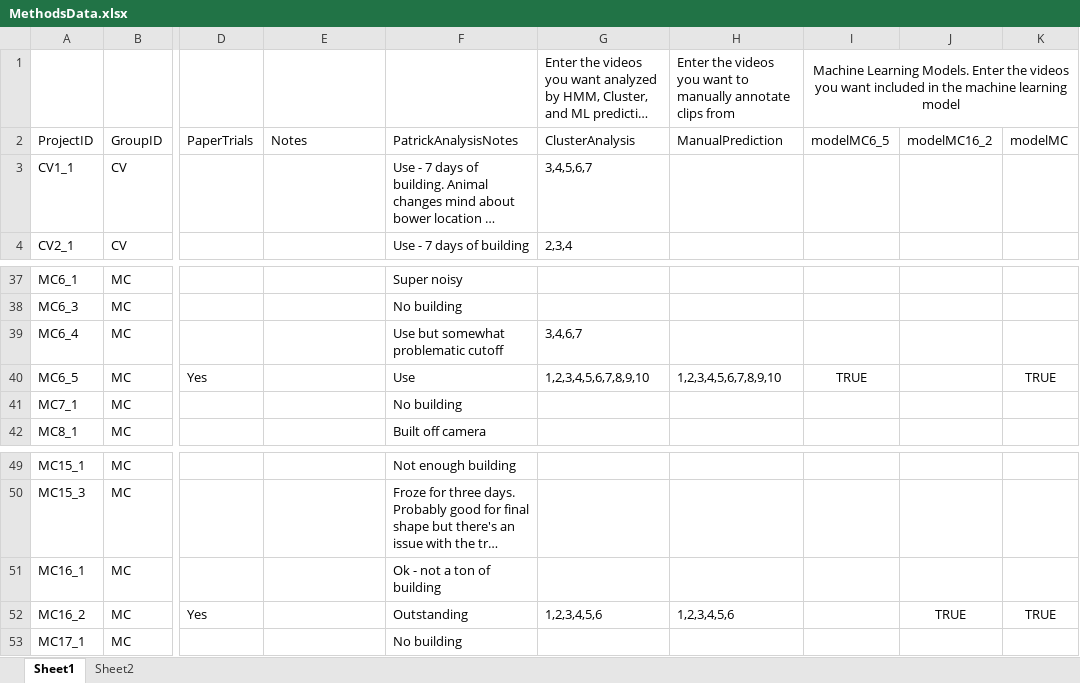
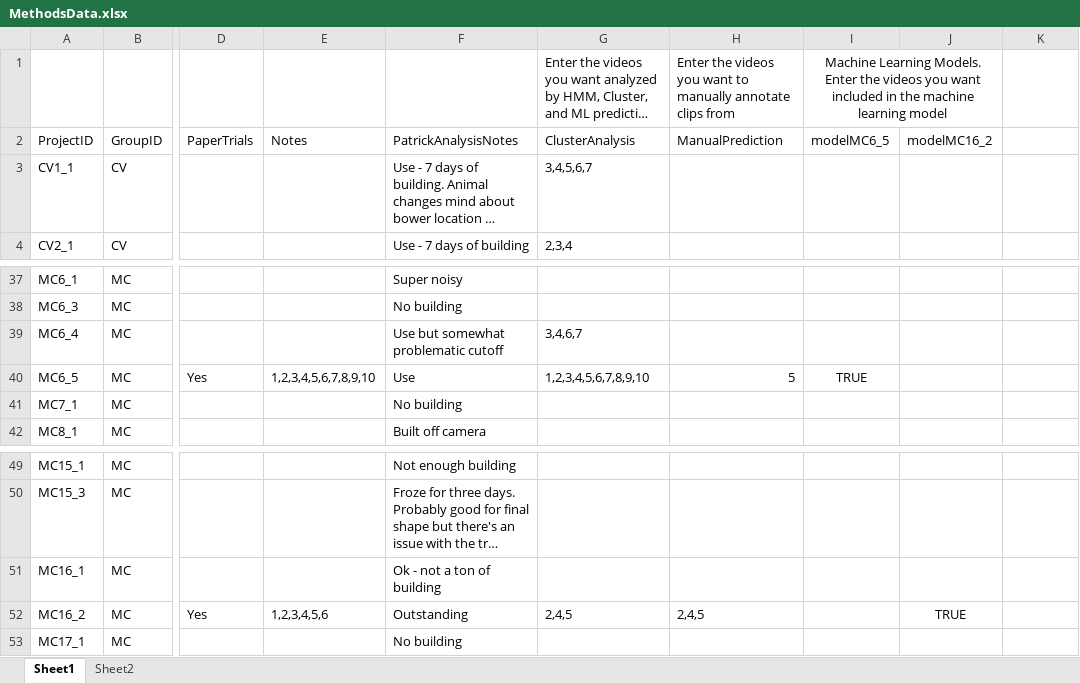
Before and after one commit to ptmcgrat/Kinect2, an Excel workbook: MethodsData.xlsx, sheet Sheet1, drawn as a sheet; only a part is shown, gaps mark what is left out; long unchanged cells end in …; values as stored, in another font and other column widths than the file's, no borders; the diff names each change by its address in the sheet, - before the commit and + after, or states it on an @@ line.

Commit message:
Test

```diff
--- a/MethodsData.xlsx (sheet Sheet1)
+++ b/MethodsData.xlsx (sheet Sheet1)
-I1:K1 merged
+I1:J1 merged
-K2: modelMC
+K2: (empty)
-E40: (empty)
+E40: 1,2,3,4,5,6,7,8,9,10
-H40: 1,2,3,4,5,6,7,8,9,10
+H40: 5
-K40: TRUE
+K40: (empty)
-E52: (empty)
+E52: 1,2,3,4,5,6
-G52: 1,2,3,4,5,6
+G52: 2,4,5
-H52: 1,2,3,4,5,6
+H52: 2,4,5
-K52: TRUE
+K52: (empty)
```
